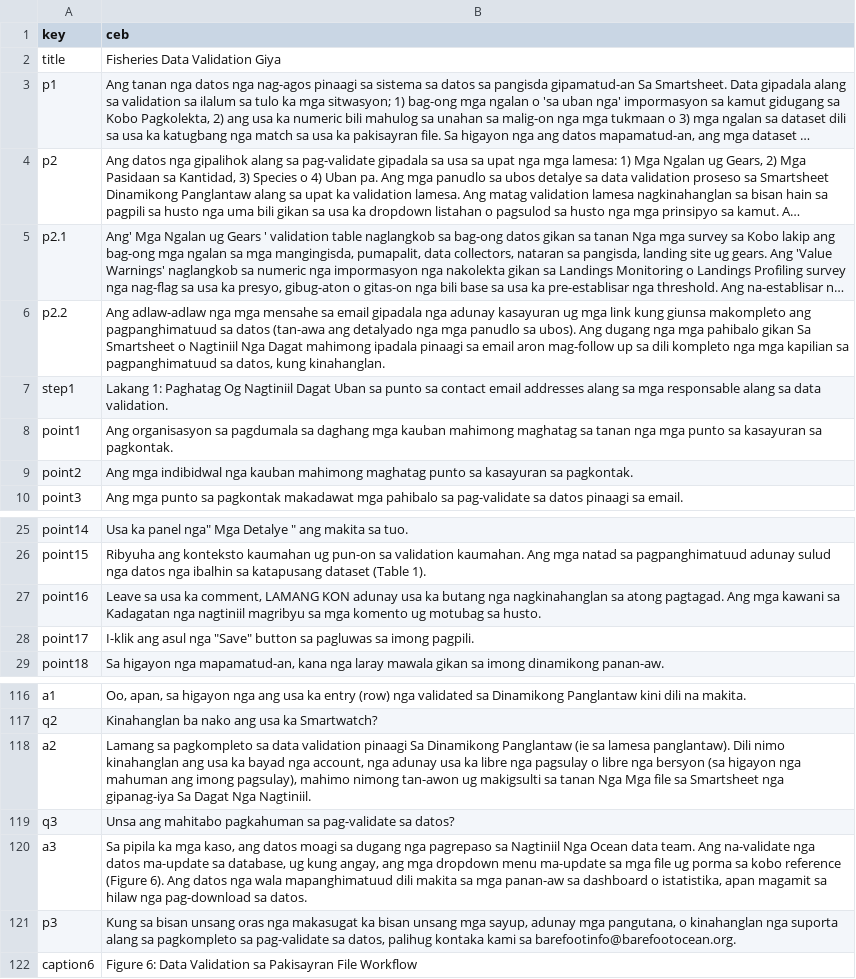
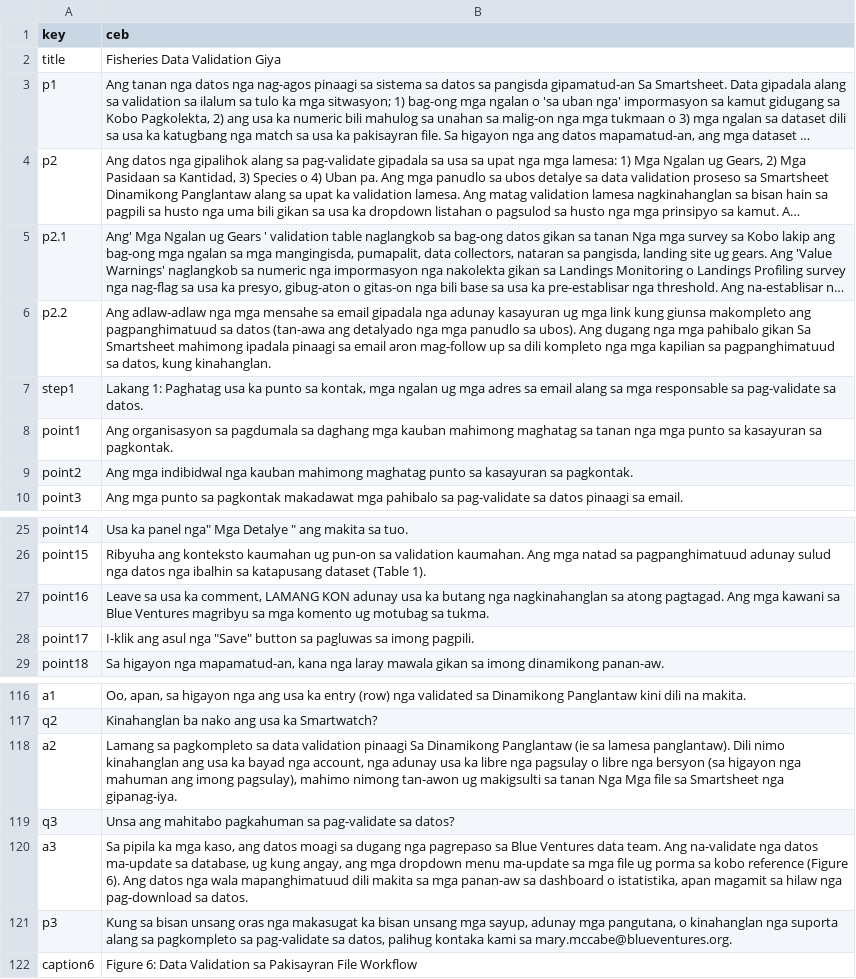
Before and after one commit to Barefoot-Ocean/Partner-Manual, a CSV file: pages/data_validation/data/translation_ceb.csv, drawn as a sheet; only a part is shown, gaps mark what is left out; long unchanged cells end in …; the diff names each change by its address in the sheet, - before the commit and + after, or states it on an @@ line.

Commit message:
update data validation translations

```diff
--- a/pages/data_validation/data/translation_ceb.csv
+++ b/pages/data_validation/data/translation_ceb.csv
-B6 (ceb): …Sa Smartsheet o Nagtiniil Nga Dagat mahimong ipadala…
+B6 (ceb): …Sa Smartsheet mahimong ipadala…
-B7 (ceb): …1: Paghatag Og Nagtiniil Dagat Uban sa punto sa contact email addresses alang sa mga responsable alang sa data validation.
+B7 (ceb): …1: Paghatag usa ka punto sa kontak, mga ngalan ug mga adres sa email alang sa mga responsable sa pag-validate sa datos.
-B27 (ceb): …kawani sa Kadagatan nga nagtiniil magribyu sa mga komento ug motubag sa husto.
+B27 (ceb): …kawani sa Blue Ventures magribyu sa mga komento ug motubag sa tukma.
-B118 (ceb): …Smartsheet nga gipanag-iya Sa Dagat Nga Nagtiniil.
+B118 (ceb): …Smartsheet nga gipanag-iya.
-B120 (ceb): …pagrepaso sa Nagtiniil Nga Ocean data team.…
+B120 (ceb): …pagrepaso sa Blue Ventures data team.…
-B121 (ceb): …kami sa barefootinfo@barefootocean.org.
+B121 (ceb): …kami sa mary.mccabe@blueventures.org.
```
Also changed, not shown: pages/data_validation/data/translation_en.csv, pages/data_validation/data/translation_fr.csv, 6 other files.
